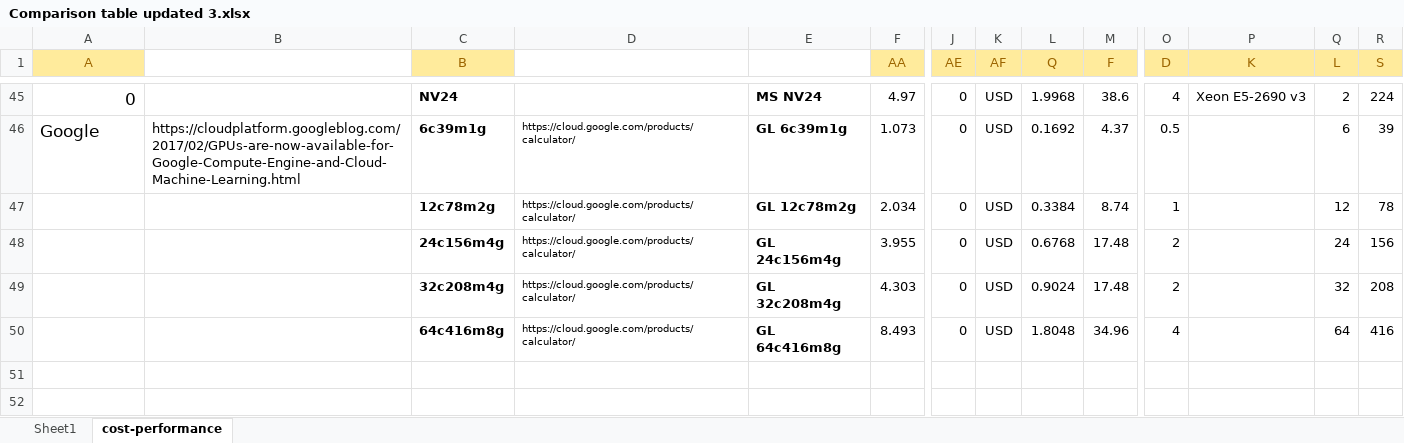
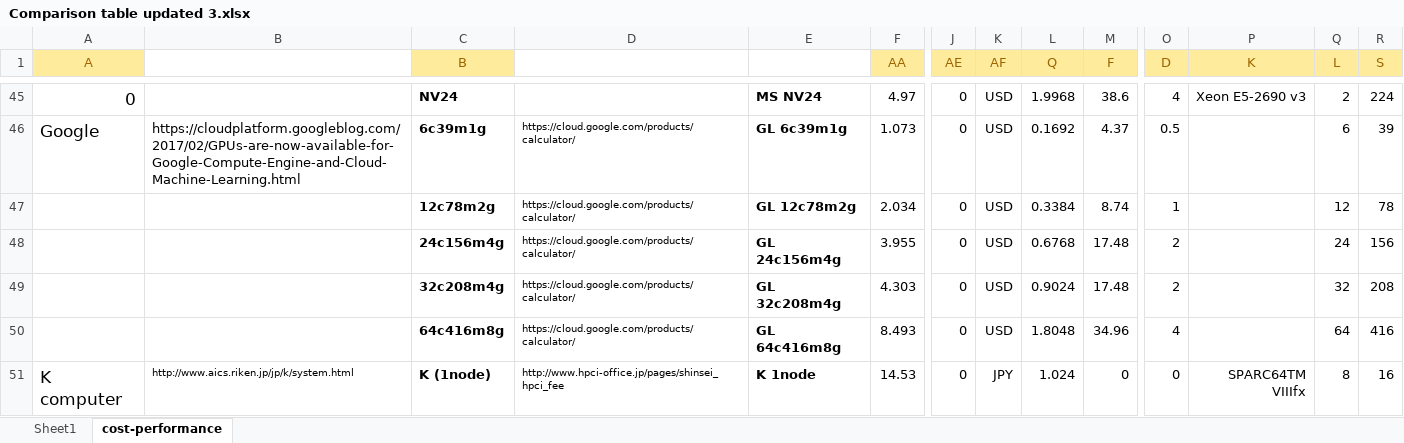
Before and after one commit to pyotr777/cloud_providers, an Excel workbook: Comparison table updated 3.xlsx, sheet cost-performance, drawn as a sheet; only a part is shown, gaps mark what is left out; values as stored, in another font and other column widths than the file's, no borders; conditional formats not drawn; rows hold the shown columns only; the diff names each change by its address in the sheet, - before the commit and + after, or states it on an @@ line.

Commit message:
Added K CPU performance and cost.

```diff
--- a/Comparison table updated 3.xlsx (sheet cost-performance)
+++ b/Comparison table updated 3.xlsx (sheet cost-performance)
+row 51: K computer | http://www.aics.riken.jp/jp/k/system.html | K (1node) | http://www.hpci-office.jp/pages/shinsei_hpci_fee | K 1node | 14.53 | 0 | JPY | 1.024 | 0 | 0 | SPARC64TM VIIIfx | 8 | 16
```
Also changed, not shown: sheet Sheet1, 1 other file.
